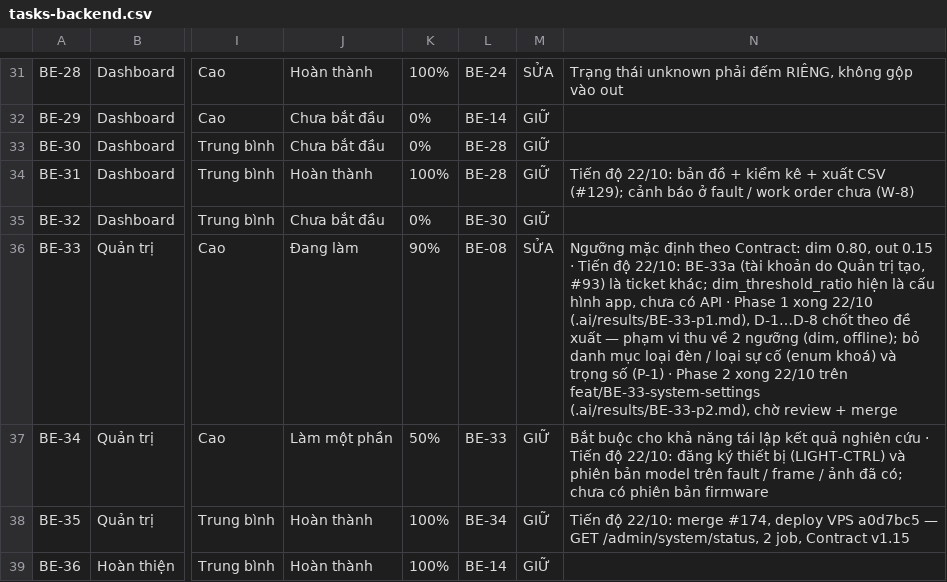
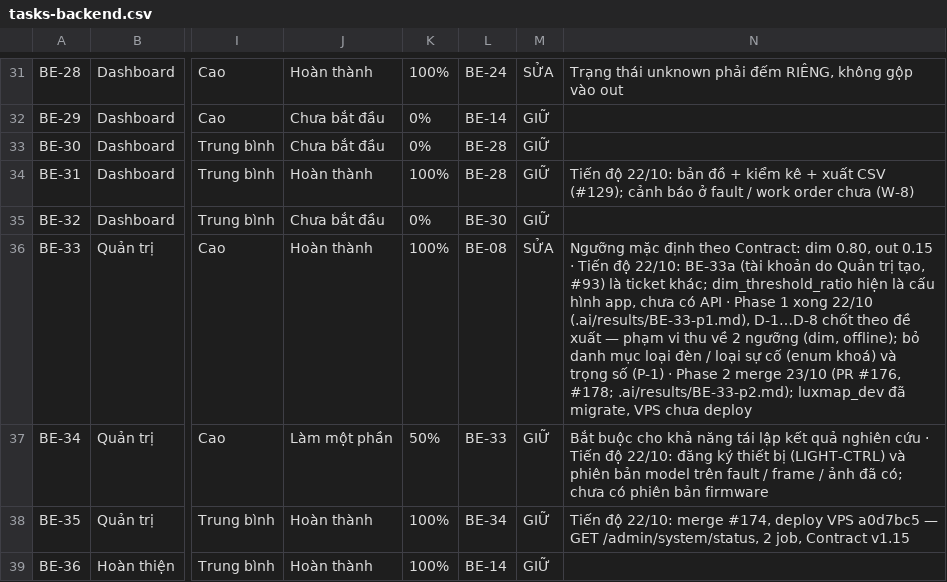
Before and after one commit to LuxMapLabs/luxmap_backend, a CSV file: docs/tasks-backend.csv, drawn as a sheet; only a part is shown, gaps mark what is left out; the diff names each change by its address in the sheet, - before the commit and + after, or states it on an @@ line.

Commit message:
docs(BE-33): merged, luxmap_dev migrated; VPS deploy pending

```diff
--- a/docs/tasks-backend.csv
+++ b/docs/tasks-backend.csv
-J36: Đang làm
+J36: Hoàn thành
-K36: 90%
+K36: 100%
-N36: …Phase 2 xong 22/10 trên feat/BE-33-system-settings (.ai/results/BE-33-p2.md), chờ review + merge
+N36: …Phase 2 merge 23/10 (PR #176, #178; .ai/results/BE-33-p2.md); luxmap_dev đã migrate, VPS chưa deploy
```
Also changed, not shown: 2 other files.
